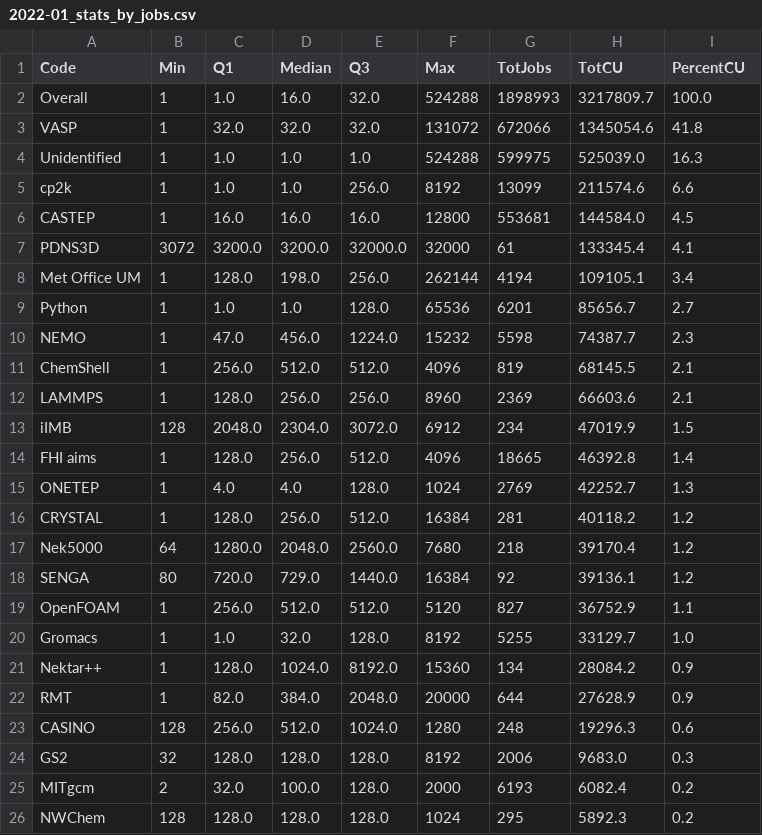
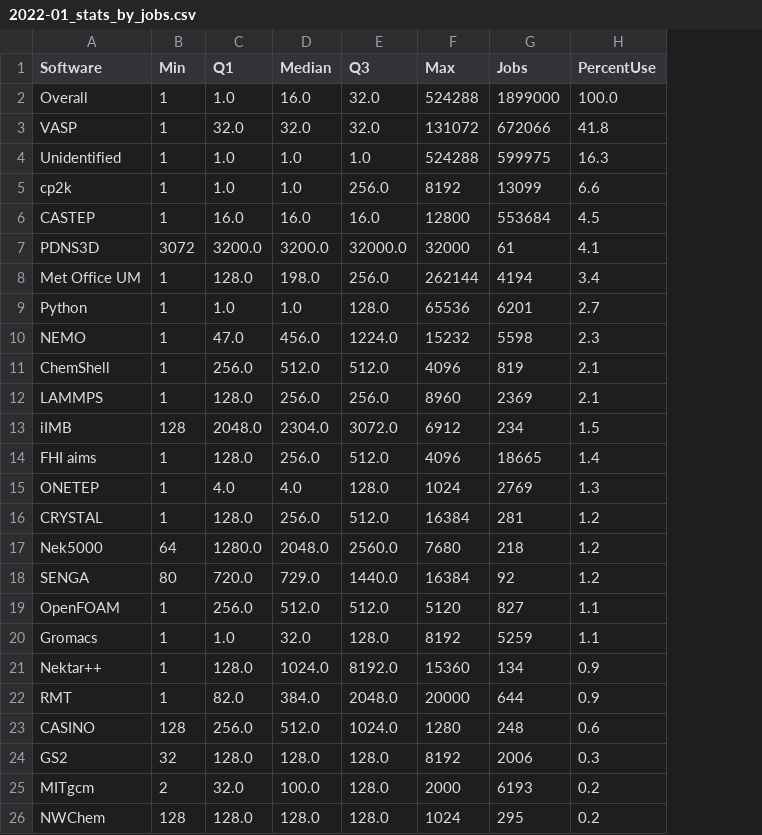
Before and after one commit to ARCHER2-HPC/usage-data, a CSV file: allusers/2022/01/2022-01_stats_by_jobs.csv, drawn as a sheet; only a part is shown; removed rows and columns are numbered as before the commit, all else as after; the diff names each change by its address in the sheet, - before the commit and + after, or states it on an @@ line.

Commit message:
Adds usage data

```diff
--- a/allusers/2022/01/2022-01_stats_by_jobs.csv
+++ b/allusers/2022/01/2022-01_stats_by_jobs.csv
-column H (TotCU), rows 2-26: 3217809.7 | 1345054.6 | 525039.0 | 211574.6 | 144584.0 | 133345.4 | 109105.1 | 85656.7 | 74387.7 | 68145.5 | 66603.6 | 47019.9 | 46392.8 | 42252.7 | 40118.2 | 39170.4 | 39136.1 | 36752.9 | 33129.7 | 28084.2 | 27628.9 | 19296.3 | 9683.0 | 6082.4 | 5892.3
-A1: Code
+A1: Software
-G1: TotJobs
+G1: Jobs
-H1: PercentCU
+H1: PercentUse
-G2 (Jobs): 1898993
+G2 (Jobs): 1899000
-G6 (Jobs): 553681
+G6 (Jobs): 553684
-G20 (Jobs): 5255
+G20 (Jobs): 5259
-H20 (PercentUse): 1.0
+H20 (PercentUse): 1.1
```
Also changed, not shown: allusers/2022/01/2022-01_stats_by_uasge.csv, 4 other files.
